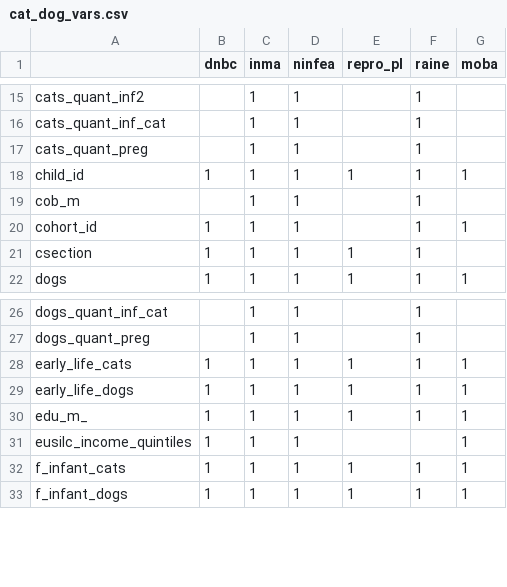
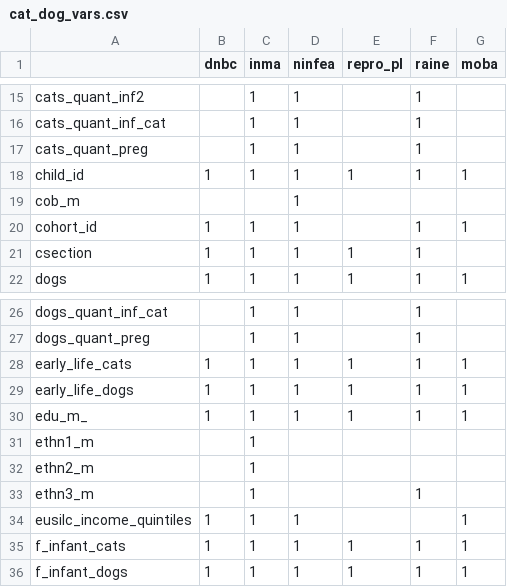
Before and after one commit to angelapinotdemoira/cats_and_dogs, a CSV file: cat_dog_vars.csv, drawn as a sheet; only a part is shown, gaps mark what is left out.

Commit message:
Add files via upload

```diff
--- a/cat_dog_vars.csv
+++ b/cat_dog_vars.csv
@@ -18,3 +18,3 @@ cats_quant_preg,,1,1,,1,
 child_id,1,1,1,1,1,1
-cob_m,,1,1,,1,
+cob_m,,,1,,,
 cohort_id,1,1,1,,1,1
@@ -30,2 +30,5 @@ early_life_dogs,1,1,1,1,1,1
 edu_m_,1,1,1,1,1,1
+ethn1_m,,1,,,,
+ethn2_m,,1,,,,
+ethn3_m,,1,,,1,
 eusilc_income_quintiles,1,1,1,,,1
```
